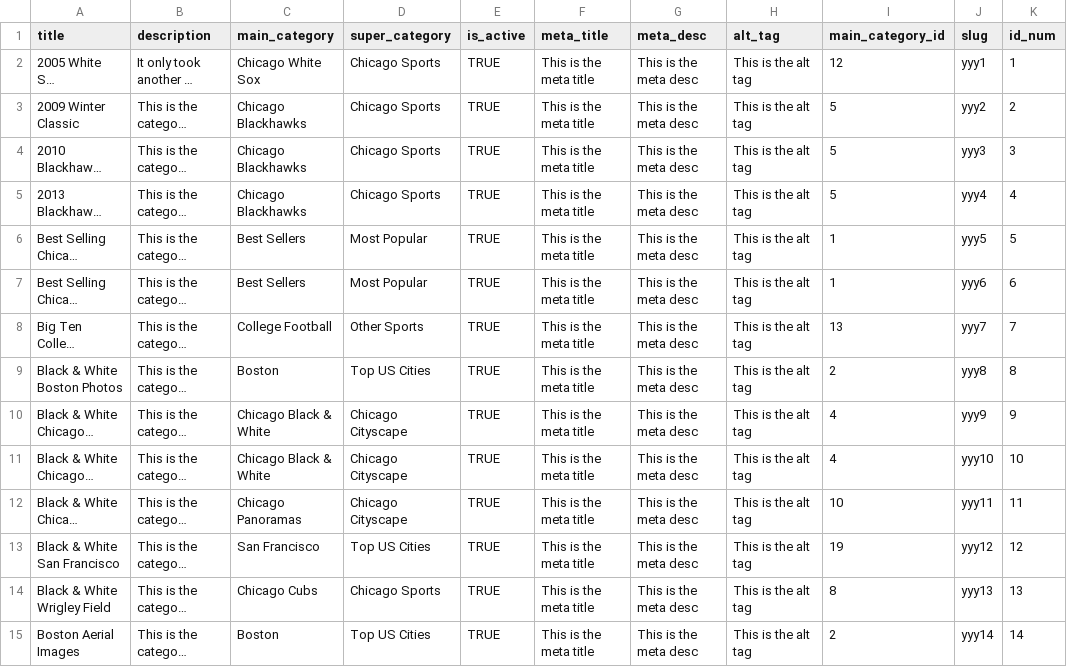
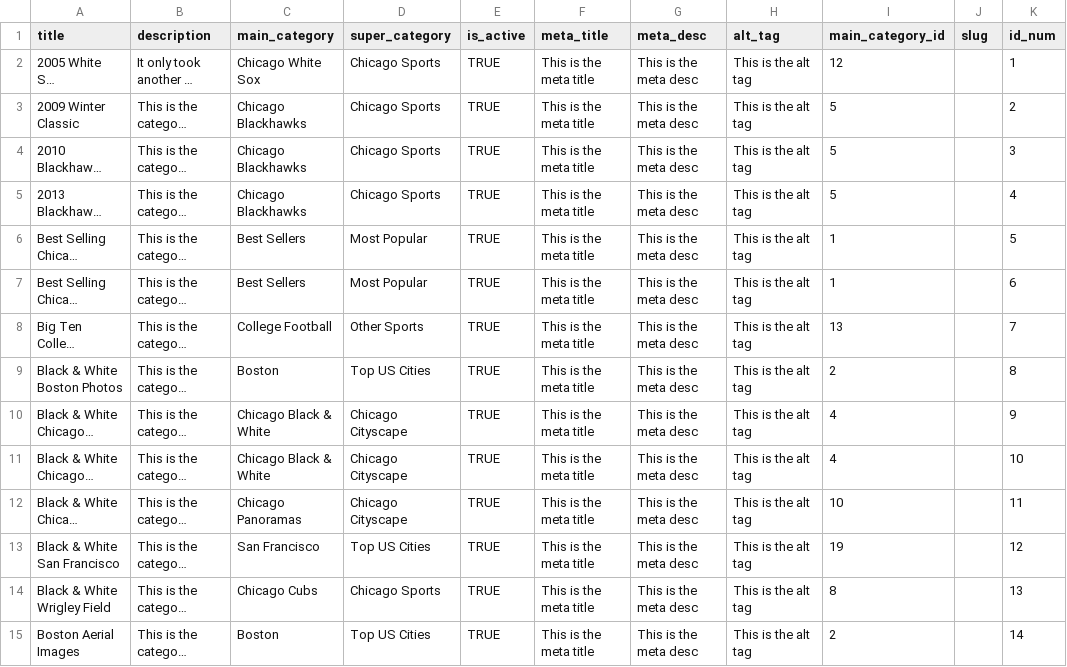
Before and after one commit to jhorsch/horschgallery2, a CSV file: lib/assets/Category.csv, drawn as a sheet; only a part is shown; long unchanged cells end in …; the diff covers the shown part only; the diff names each change by its address in the sheet, - before the commit and + after, or states it on an @@ line.

```diff
--- a/lib/assets/Category.csv
+++ b/lib/assets/Category.csv
-J2 (slug): yyy1
+J2 (slug): (empty)
-J3 (slug): yyy2
+J3 (slug): (empty)
-J4 (slug): yyy3
+J4 (slug): (empty)
-J5 (slug): yyy4
+J5 (slug): (empty)
-J6 (slug): yyy5
+J6 (slug): (empty)
-J7 (slug): yyy6
+J7 (slug): (empty)
-J8 (slug): yyy7
+J8 (slug): (empty)
-J9 (slug): yyy8
+J9 (slug): (empty)
-J10 (slug): yyy9
+J10 (slug): (empty)
-J11 (slug): yyy10
+J11 (slug): (empty)
-J12 (slug): yyy11
+J12 (slug): (empty)
-J13 (slug): yyy12
+J13 (slug): (empty)
-J14 (slug): yyy13
+J14 (slug): (empty)
-J15 (slug): yyy14
+J15 (slug): (empty)
```
Also changed, not shown: 61 edited cells elsewhere in this file, lib/assets/MainCategory.csv, lib/assets/Photo.csv, 10 other files.
